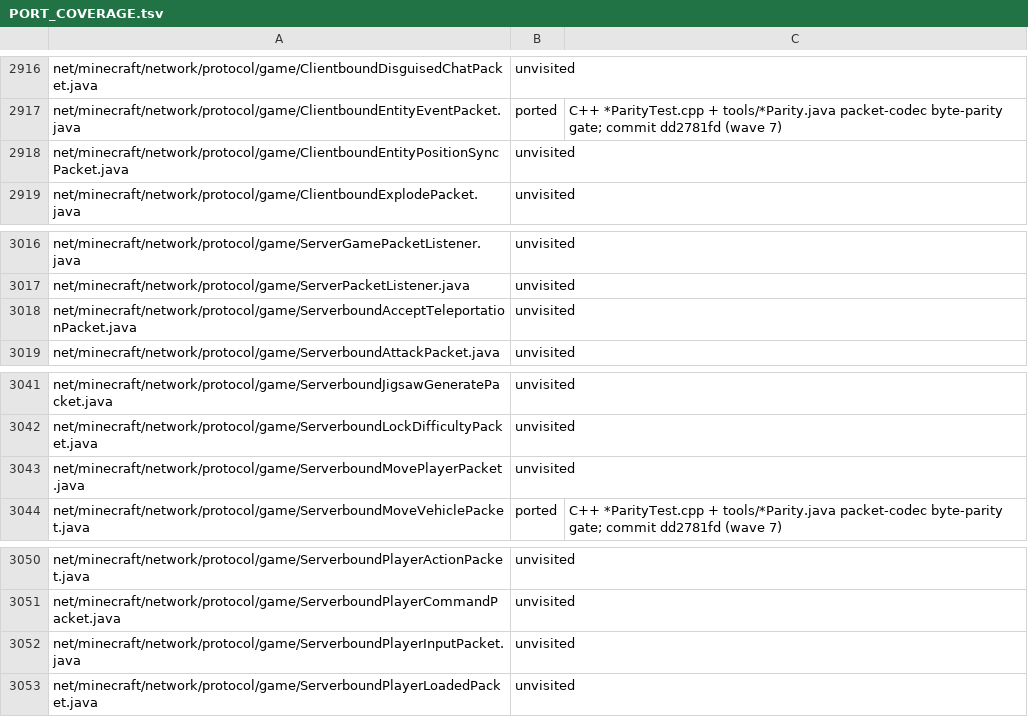
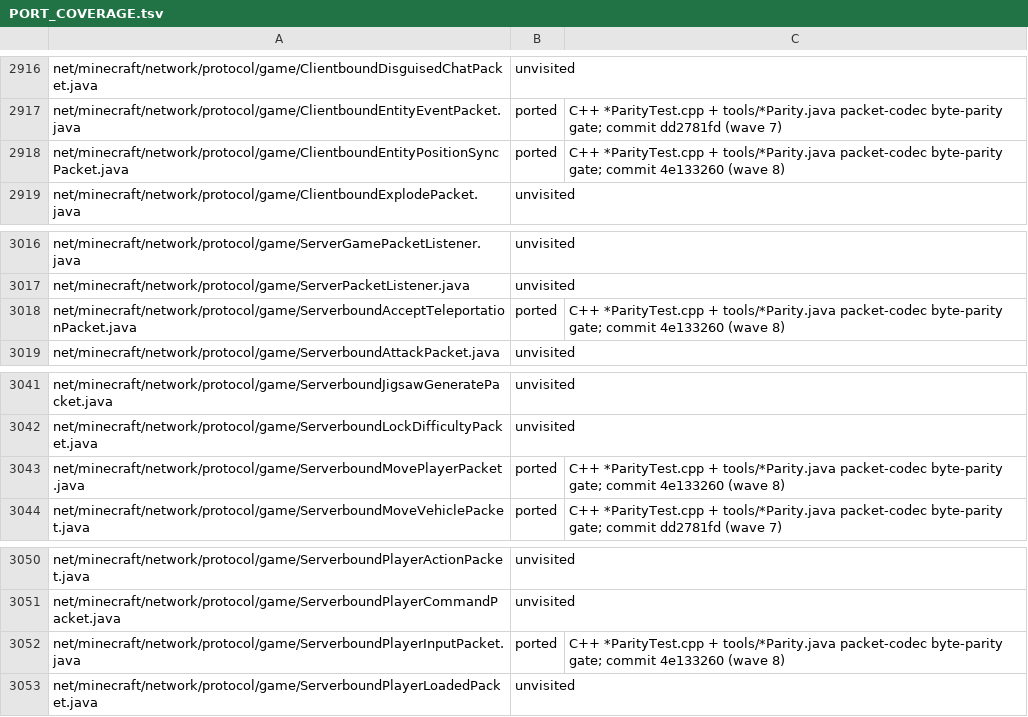
Before and after one commit to mtrdrgz/minecraftcpp, a TSV file: mcpp/docs/PORT_COVERAGE.tsv, drawn as a sheet; only a part is shown, gaps mark what is left out; the diff covers the shown part only.

```diff
--- a/mcpp/docs/PORT_COVERAGE.tsv
+++ b/mcpp/docs/PORT_COVERAGE.tsv
@@ -2917,3 +2917,3 @@ net/minecraft/network/protocol/game/ClientboundDisguisedChatPacket.java	unvisite
 net/minecraft/network/protocol/game/ClientboundEntityEventPacket.java	ported	C++ *ParityTest.cpp + tools/*Parity.java packet-codec byte-parity gate; commit dd2781fd (wave 7)
-net/minecraft/network/protocol/game/ClientboundEntityPositionSyncPacket.java	unvisited	
+net/minecraft/network/protocol/game/ClientboundEntityPositionSyncPacket.java	ported	C++ *ParityTest.cpp + tools/*Parity.java packet-codec byte-parity gate; commit 4e133260 (wave 8)
 net/minecraft/network/protocol/game/ClientboundExplodePacket.java	unvisited	
@@ -3017,3 +3017,3 @@ net/minecraft/network/protocol/game/ServerGamePacketListener.java	unvisited
 net/minecraft/network/protocol/game/ServerPacketListener.java	unvisited	
-net/minecraft/network/protocol/game/ServerboundAcceptTeleportationPacket.java	unvisited	
+net/minecraft/network/protocol/game/ServerboundAcceptTeleportationPacket.java	ported	C++ *ParityTest.cpp + tools/*Parity.java packet-codec byte-parity gate; commit 4e133260 (wave 8)
 net/minecraft/network/protocol/game/ServerboundAttackPacket.java	unvisited	
@@ -3042,3 +3042,3 @@ net/minecraft/network/protocol/game/ServerboundJigsawGeneratePacket.java	unvisit
 net/minecraft/network/protocol/game/ServerboundLockDifficultyPacket.java	unvisited	
-net/minecraft/network/protocol/game/ServerboundMovePlayerPacket.java	unvisited	
+net/minecraft/network/protocol/game/ServerboundMovePlayerPacket.java	ported	C++ *ParityTest.cpp + tools/*Parity.java packet-codec byte-parity gate; commit 4e133260 (wave 8)
 net/minecraft/network/protocol/game/ServerboundMoveVehiclePacket.java	ported	C++ *ParityTest.cpp + tools/*Parity.java packet-codec byte-parity gate; commit dd2781fd (wave 7)
@@ -3051,3 +3051,3 @@ net/minecraft/network/protocol/game/ServerboundPlayerActionPacket.java	unvisited
 net/minecraft/network/protocol/game/ServerboundPlayerCommandPacket.java	unvisited	
-net/minecraft/network/protocol/game/ServerboundPlayerInputPacket.java	unvisited	
+net/minecraft/network/protocol/game/ServerboundPlayerInputPacket.java	ported	C++ *ParityTest.cpp + tools/*Parity.java packet-codec byte-parity gate; commit 4e133260 (wave 8)
 net/minecraft/network/protocol/game/ServerboundPlayerLoadedPacket.java	unvisited	
```
Also changed, not shown: 36 edited cells elsewhere in this file.
